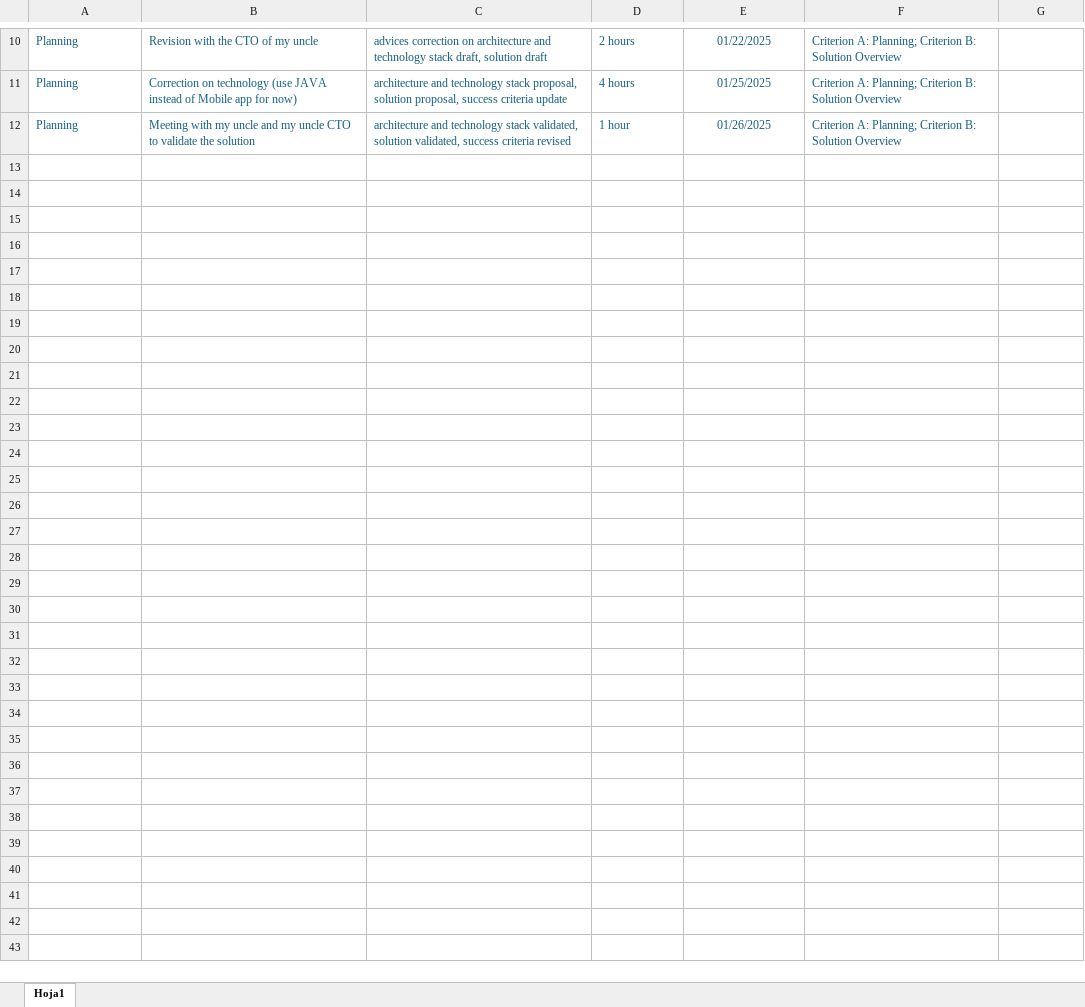
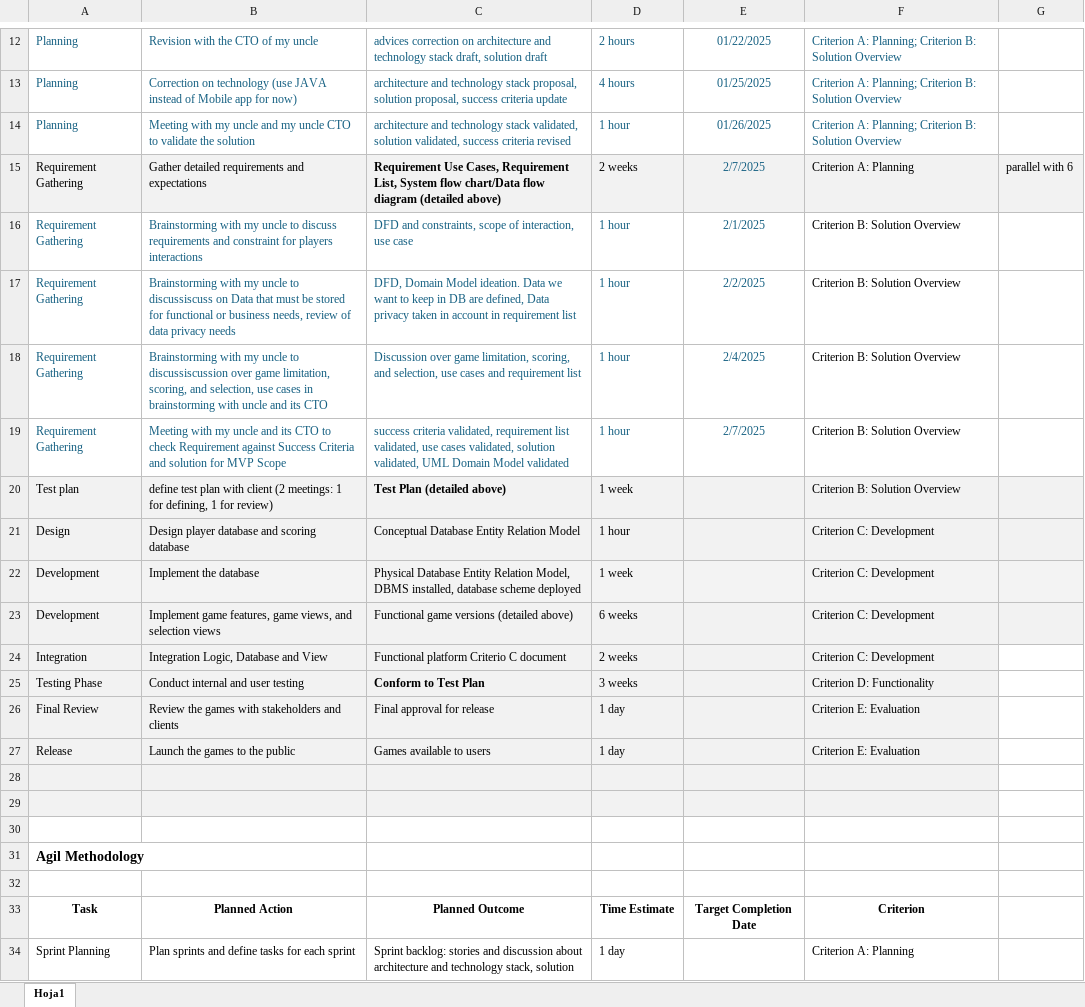
Before and after one commit to dsanicolas/internal-java, an Excel workbook: documentation/Record Of Tasks.xlsx, sheet Hoja1, drawn as a sheet; only a part is shown, gaps mark what is left out; values as stored, in another font and other column widths than the file's, no borders; charts and pictures not drawn; the diff covers the shown part only; the diff names each change by its address in the sheet, - before the commit and + after, or states it on an @@ line.

Commit message:
State 3 Requirements Gathering
State 3 Requirements Gathering

```diff
--- a/documentation/Record Of Tasks.xlsx (sheet Hoja1)
+++ b/documentation/Record Of Tasks.xlsx (sheet Hoja1)
+row 15: Requirement Gathering | Gather detailed requirements and expectations | Requirement Use Cases, Requirement List, System flow chart/Data flow diagram (detailed above) | 2 weeks | 2/7/2025 | Criterion A: Planning | parallel with 6
+row 16: Requirement Gathering | Brainstorming with my uncle to discuss requirements and constraint for players interactions | DFD and constraints, scope of interaction, use case | 1 hour | 2/1/2025 | Criterion B: Solution Overview
+row 17: Requirement Gathering | Brainstorming with my uncle to discussiscuss on Data that must be stored for functional or business needs, review of data privacy needs | DFD, Domain Model ideation. Data we want to keep in DB are defined, Data privacy taken in account in requirement list | 1 hour | 2/2/2025 | Criterion B: Solution Overview
+row 18: Requirement Gathering | Brainstorming with my uncle to discussiscussion over game limitation, scoring, and selection, use cases in brainstorming with uncle and its CTO | Discussion over game limitation, scoring, and selection, use cases and requirement list | 1 hour | 2/4/2025 | Criterion B: Solution Overview
+row 19: Requirement Gathering | Meeting with my uncle and its CTO to check Requirement against Success Criteria and solution for MVP Scope | success criteria validated, requirement list validated, use cases validated, solution validated, UML Domain Model validated | 1 hour | 2/7/2025 | Criterion B: Solution Overview
+row 20: Test plan | define test plan with client (2 meetings: 1 for defining, 1 for review) | Test Plan (detailed above) | 1 week |  | Criterion B: Solution Overview
+row 21: Design | Design player database and scoring database | Conceptual Database Entity Relation Model | 1 hour |  | Criterion C: Development
+row 22: Development | Implement the database | Physical Database Entity Relation Model, DBMS installed, database scheme deployed | 1 week |  | Criterion C: Development
+row 23: Development | Implement game features, game views, and selection views | Functional game versions (detailed above) | 6 weeks |  | Criterion C: Development
+row 24: Integration | Integration Logic, Database and View | Functional platform Criterio C document | 2 weeks |  | Criterion C: Development
+row 25: Testing Phase | Conduct internal and user testing | Conform to Test Plan | 3 weeks |  | Criterion D: Functionality
+row 26: Final Review | Review the games with stakeholders and clients | Final approval for release | 1 day |  | Criterion E: Evaluation
+row 27: Release | Launch the games to the public | Games available to users | 1 day |  | Criterion E: Evaluation
+row 28: (empty)
+row 29: (empty)
+row 30: (empty)
+row 31: Agil Methodology
+row 32: (empty)
+row 33: Task | Planned Action | Planned Outcome | Time Estimate | Target Completion Date | Criterion
+row 34: Sprint Planning | Plan sprints and define tasks for each sprint | Sprint backlog: stories and discussion about architecture and technology stack, solution | 1 day |  | Criterion A: Planning
```
Also changed, not shown: 29 added rows, 2 edited cells and cell formats elsewhere in this sheet, documentation/Plan Of Tasks.xlsx, documentation/Requirements.xlsx, 4 other files.
